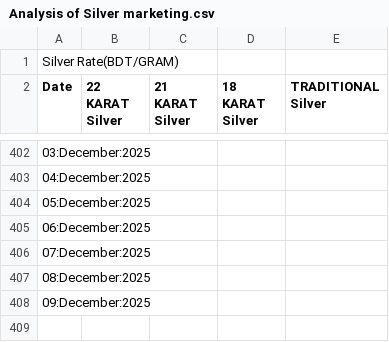
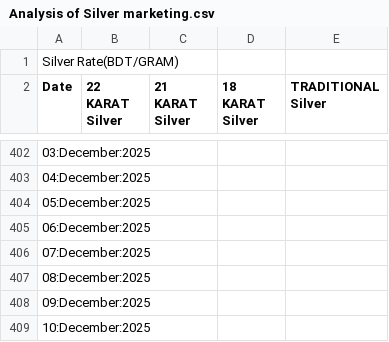
Before and after one commit to niaz86/Silver_Gold_price, a CSV file: Analysis of Silver marketing.csv, drawn as a sheet; only a part is shown, gaps mark what is left out.

```diff
--- a/Analysis of Silver marketing.csv
+++ b/Analysis of Silver marketing.csv
@@ -408 +408,2 @@ Date,22 KARAT Silver,21 KARAT Silver,18 KARAT Silver,TRADITIONAL Silver
 09:December:2025
+10:December:2025
```
Also changed, not shown: Analysis of Gold marketing.csv.
